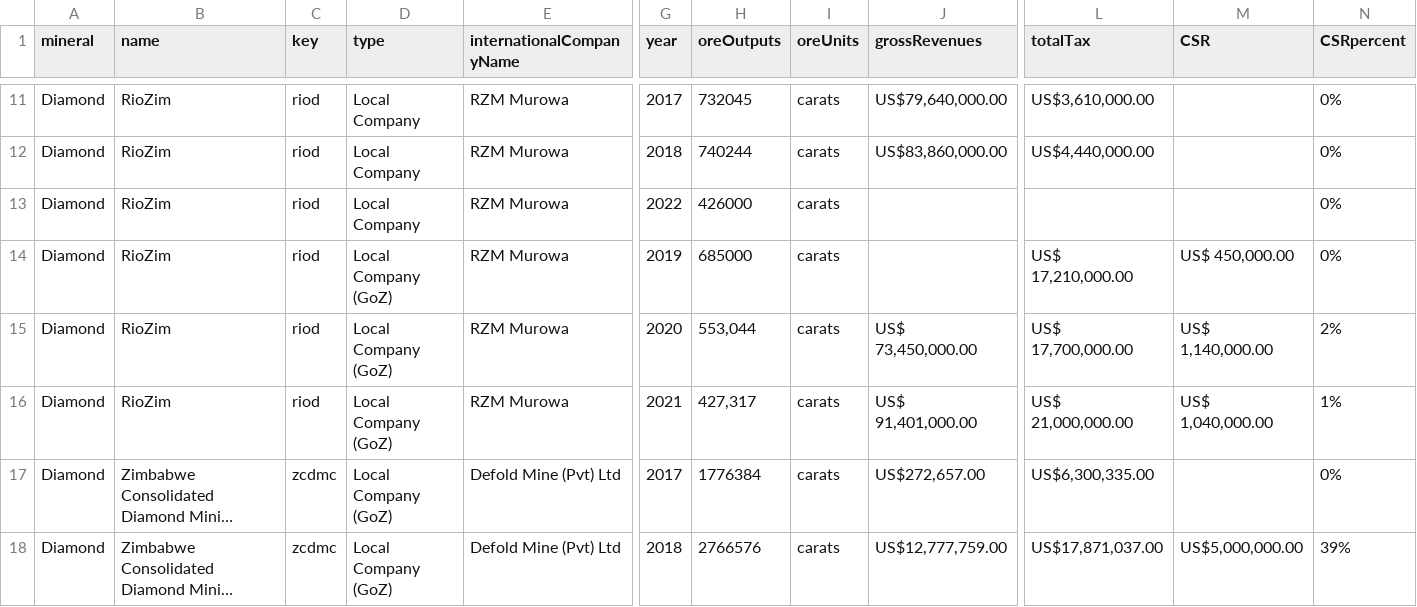
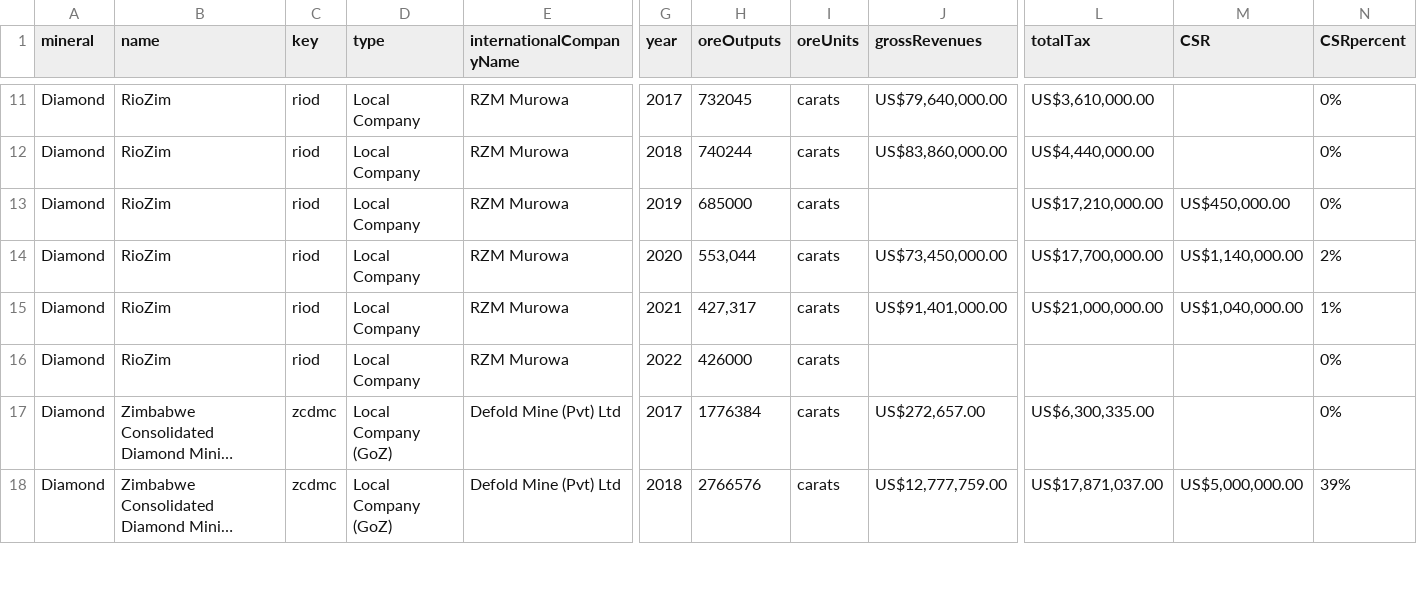
Before and after one commit to SIVIO-Institute/MRMI, a CSV file: MRMI all data.csv, drawn as a sheet; only a part is shown, gaps mark what is left out; long unchanged cells end in …; removed rows and columns are numbered as before the commit, all else as after; rows hold the shown columns only; the diff covers the shown part only; the diff names each change by its address in the sheet, - before the commit and + after, or states it on an @@ line.

Commit message:
Update MRMI all data.csv

```diff
--- a/MRMI all data.csv
+++ b/MRMI all data.csv
+row 13: Diamond | RioZim | riod | Local Company | RZM Murowa | 2019 | 685000 | carats |  | US$17,210,000.00 | US$450,000.00 | 0%
+row 14: Diamond | RioZim | riod | Local Company | RZM Murowa | 2020 | 553,044 | carats | US$73,450,000.00 | US$17,700,000.00 | US$1,140,000.00 | 2%
+row 15: Diamond | RioZim | riod | Local Company | RZM Murowa | 2021 | 427,317 | carats | US$91,401,000.00 | US$21,000,000.00 | US$1,040,000.00 | 1%
-row 14: Diamond | RioZim | riod | Local Company (GoZ) | RZM Murowa | 2019 | 685000 | carats |  | US$ 17,210,000.00 | US$ 450,000.00 | 0%
-row 15: Diamond | RioZim | riod | Local Company (GoZ) | RZM Murowa | 2020 | 553,044 | carats | US$ 73,450,000.00 | US$ 17,700,000.00 | US$ 1,140,000.00 | 2%
-row 16: Diamond | RioZim | riod | Local Company (GoZ) | RZM Murowa | 2021 | 427,317 | carats | US$ 91,401,000.00 | US$ 21,000,000.00 | US$ 1,040,000.00 | 1%
```
Also changed, not shown: 4 removed rows and 13 edited cells elsewhere in this file.
